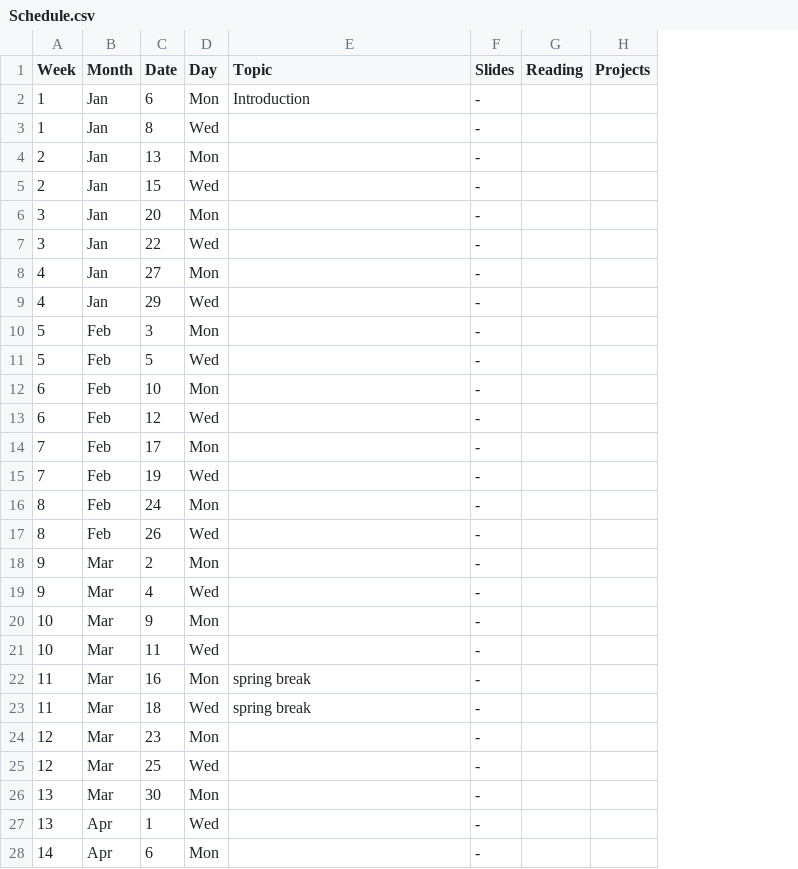
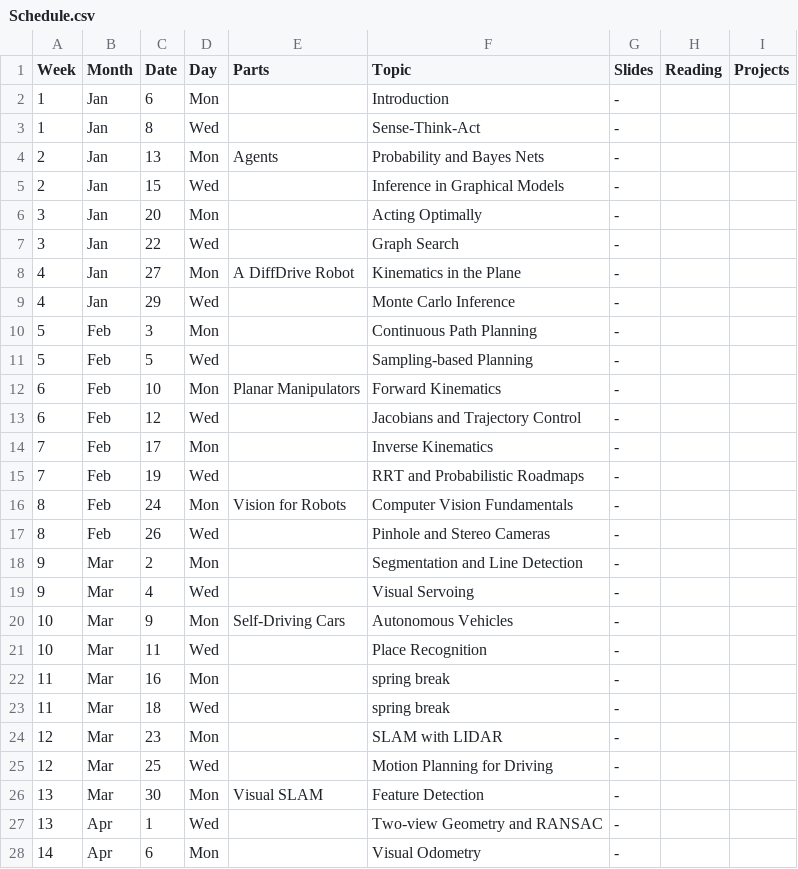
Before and after one commit to dellaert/22F-3630, a CSV file: _data/Schedule.csv, drawn as a sheet; only a part is shown; addresses are those after the commit; the diff covers the shown part only; the diff names each change by its address in the sheet, - before the commit and + after, or states it on an @@ line.

Commit message:
Updated Schedule and projects

```diff
--- a/_data/Schedule.csv
+++ b/_data/Schedule.csv
+column E (Parts), rows 4-26: Agents |  |  |  | A DiffDrive Robot |  |  |  | Planar Manipulators |  |  |  | Vision for Robots |  |  |  | Self-Driving Cars |  |  |  |  |  | Visual SLAM
-F3 (Topic): (empty)
+F3 (Topic): Sense-Think-Act
-F4 (Topic): (empty)
+F4 (Topic): Probability and Bayes Nets
-F5 (Topic): (empty)
+F5 (Topic): Inference in Graphical Models
-F6 (Topic): (empty)
+F6 (Topic): Acting Optimally
-F7 (Topic): (empty)
+F7 (Topic): Graph Search
-F8 (Topic): (empty)
+F8 (Topic): Kinematics in the Plane
-F9 (Topic): (empty)
+F9 (Topic): Monte Carlo Inference
-F10 (Topic): (empty)
+F10 (Topic): Continuous Path Planning
-F11 (Topic): (empty)
+F11 (Topic): Sampling-based Planning
-F12 (Topic): (empty)
+F12 (Topic): Forward Kinematics
-F13 (Topic): (empty)
+F13 (Topic): Jacobians and Trajectory Control
-F14 (Topic): (empty)
+F14 (Topic): Inverse Kinematics
-F15 (Topic): (empty)
+F15 (Topic): RRT and Probabilistic Roadmaps
-F16 (Topic): (empty)
+F16 (Topic): Computer Vision Fundamentals
-F17 (Topic): (empty)
+F17 (Topic): Pinhole and Stereo Cameras
-F18 (Topic): (empty)
+F18 (Topic): Segmentation and Line Detection
-F19 (Topic): (empty)
+F19 (Topic): Visual Servoing
-F20 (Topic): (empty)
+F20 (Topic): Autonomous Vehicles
-F21 (Topic): (empty)
+F21 (Topic): Place Recognition
-F24 (Topic): (empty)
+F24 (Topic): SLAM with LIDAR
-F25 (Topic): (empty)
+F25 (Topic): Motion Planning for Driving
-F26 (Topic): (empty)
+F26 (Topic): Feature Detection
-F27 (Topic): (empty)
+F27 (Topic): Two-view Geometry and RANSAC
-F28 (Topic): (empty)
+F28 (Topic): Visual Odometry
```
Also changed, not shown: 4 edited cells elsewhere in this file, 1 other file.
